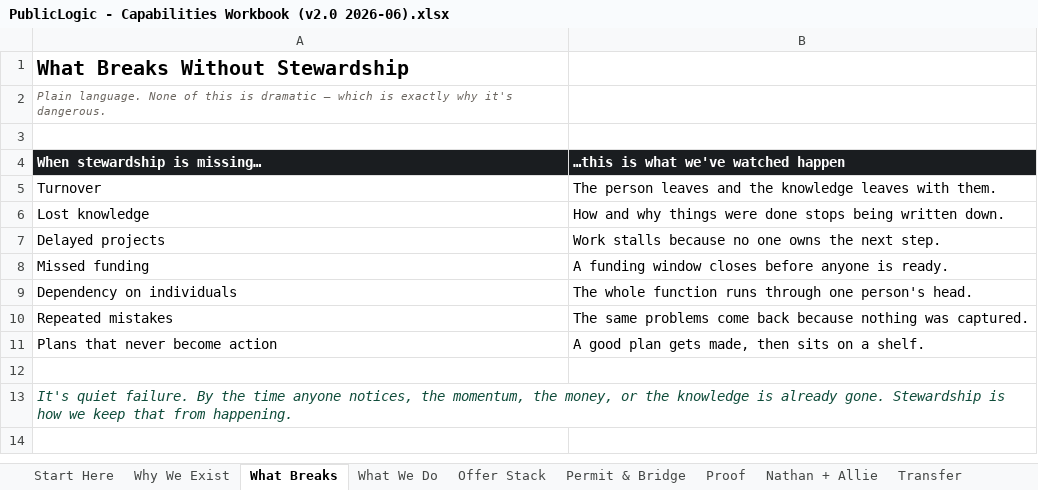
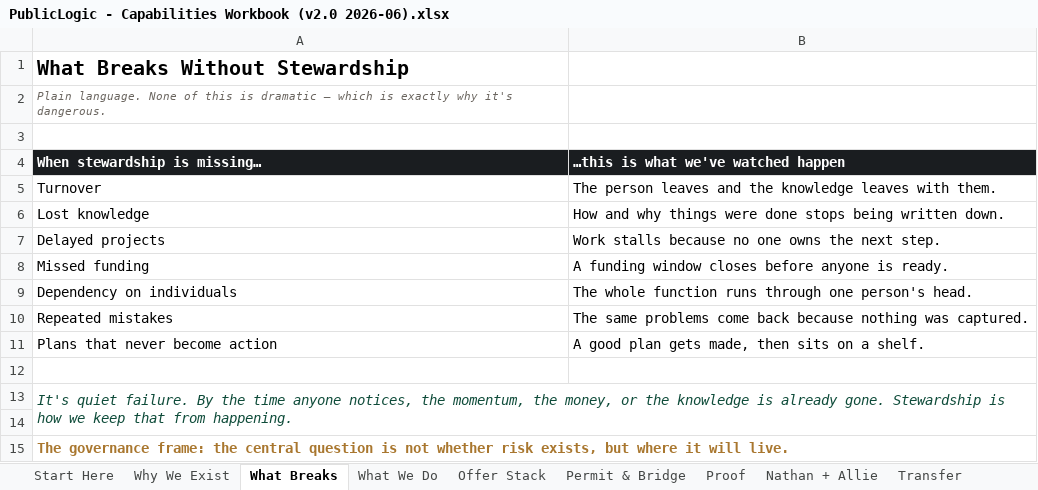
Before and after one commit to 97n8/puddlejumper, an Excel workbook: docs/business/final_deck/PublicLogic - Capabilities Workbook (v2.0 2026-06).xlsx, sheet What Breaks, drawn as a sheet; values as stored, in another font and other column widths than the file's, no borders; the diff names each change by its address in the sheet, - before the commit and + after, or states it on an @@ line.

```diff
--- a/docs/business/final_deck/PublicLogic - Capabilities Workbook (v2.0 2026-06).xlsx (sheet What Breaks)
+++ b/docs/business/final_deck/PublicLogic - Capabilities Workbook (v2.0 2026-06).xlsx (sheet What Breaks)
+row 14: (empty)
+row 15: The governance frame: the central question is not whether risk exists, but where it will live.
```
Also changed, not shown: sheet What We Do, sheet Why We Exist, sheet Offer Stack, sheet Nathan + Allie, sheet Transfer, other sheet tabs, docs/business/final_deck/PublicLogic_v1_Business_Stack/PublicLogic - Capabilities Workbook (v2.0 2026-06).xlsx, 2 other files.
